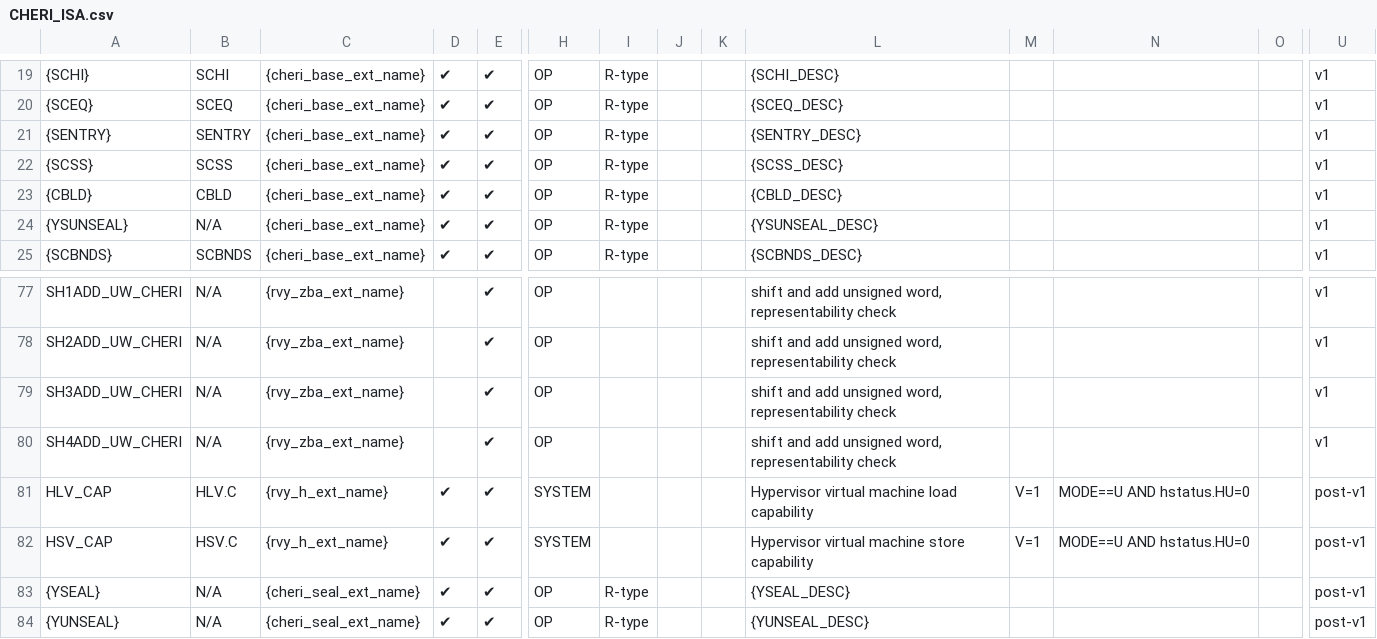
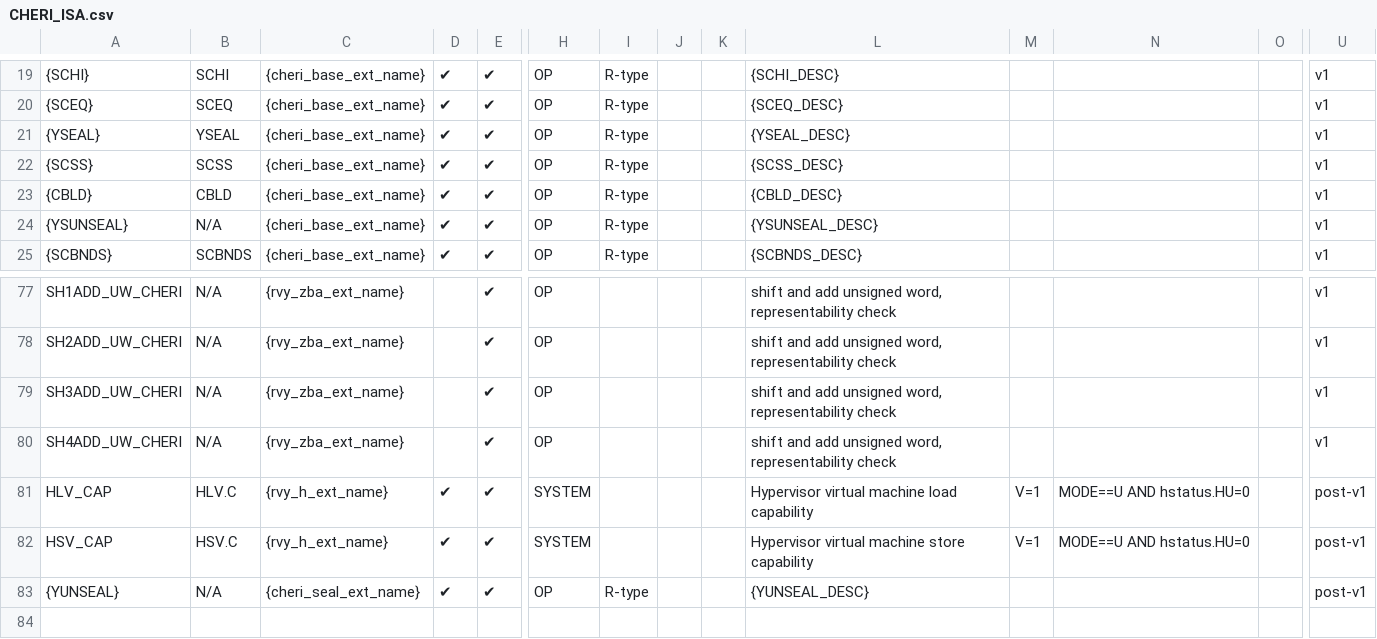
Before and after one commit to riscv/riscv-cheri, a CSV file: src/cheri/csv/CHERI_ISA.csv, drawn as a sheet; only a part is shown, gaps mark what is left out; rows hold the shown columns only; the diff names each change by its address in the sheet, - before the commit and + after, or states it on an @@ line.

Commit message:
Merge YSENTRY and YSEAL

```diff
--- a/src/cheri/csv/CHERI_ISA.csv
+++ b/src/cheri/csv/CHERI_ISA.csv
-A21: {SENTRY}
+A21: {YSEAL}
-B21: SENTRY
+B21: YSEAL
-L21: {SENTRY_DESC}
+L21: {YSEAL_DESC}
-row 83: {YSEAL} | N/A | {cheri_seal_ext_name} | ✔ | ✔ | OP | R-type |  |  | {YSEAL_DESC} |  |  |  | post-v1
```
Also changed, not shown: 12 other files.
